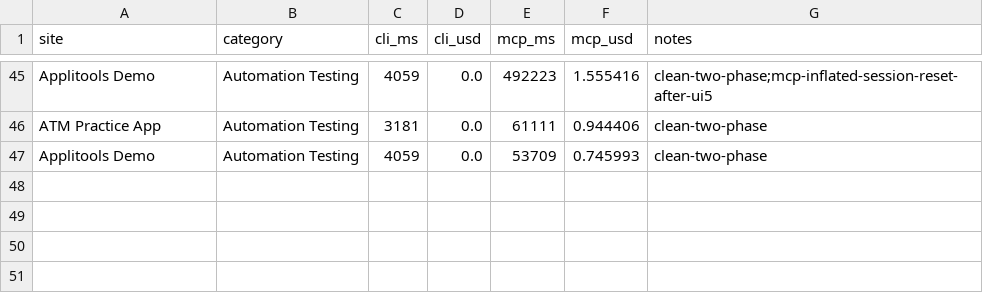
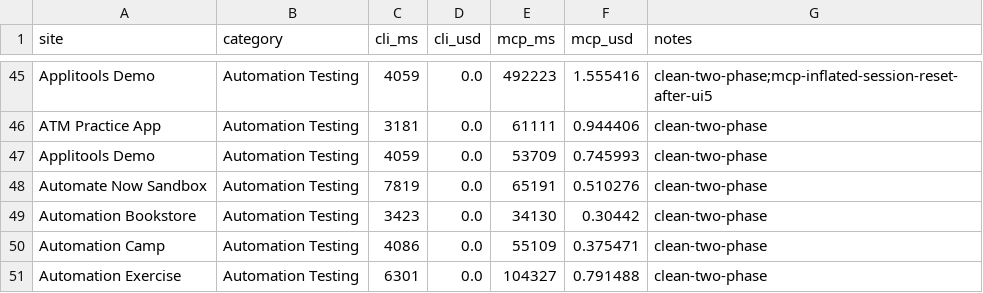
Before and after one commit to lana-20/practice-testing, a CSV file: rerun_results.csv, drawn as a sheet; only a part is shown, gaps mark what is left out.

```diff
--- a/rerun_results.csv
+++ b/rerun_results.csv
@@ -47 +47,5 @@ ATM Practice App,Automation Testing,3181,0.0,61111,0.944406,clean-two-phase
 Applitools Demo,Automation Testing,4059,0.0,53709,0.745993,clean-two-phase
+Automate Now Sandbox,Automation Testing,7819,0.0,65191,0.510276,clean-two-phase
+Automation Bookstore,Automation Testing,3423,0.0,34130,0.30442,clean-two-phase
+Automation Camp,Automation Testing,4086,0.0,55109,0.375471,clean-two-phase
+Automation Exercise,Automation Testing,6301,0.0,104327,0.791488,clean-two-phase
```
Also changed, not shown: 2 other files.
